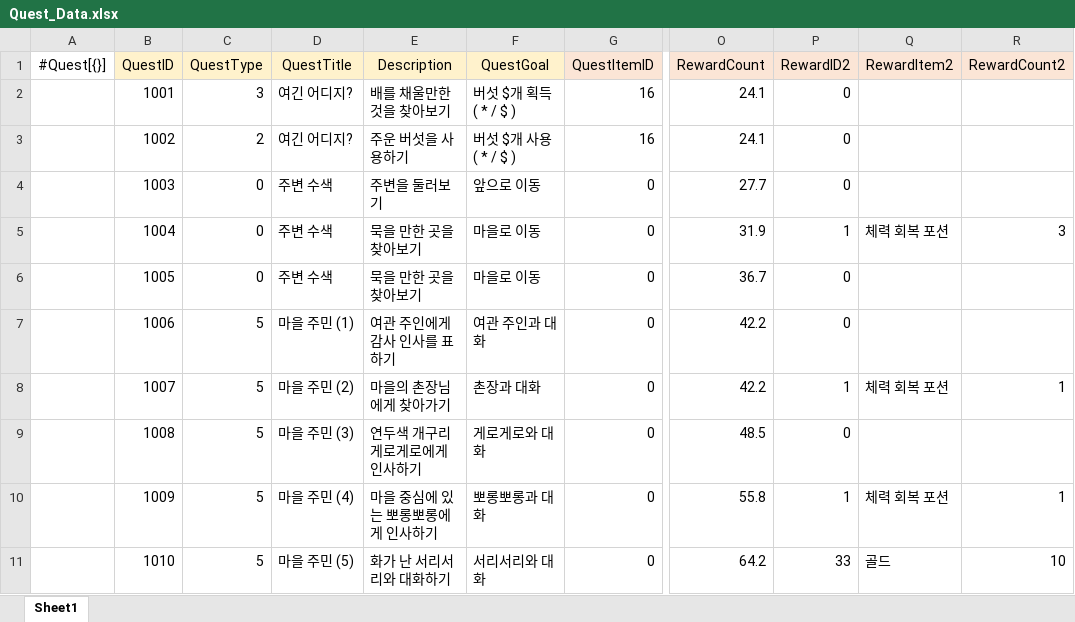
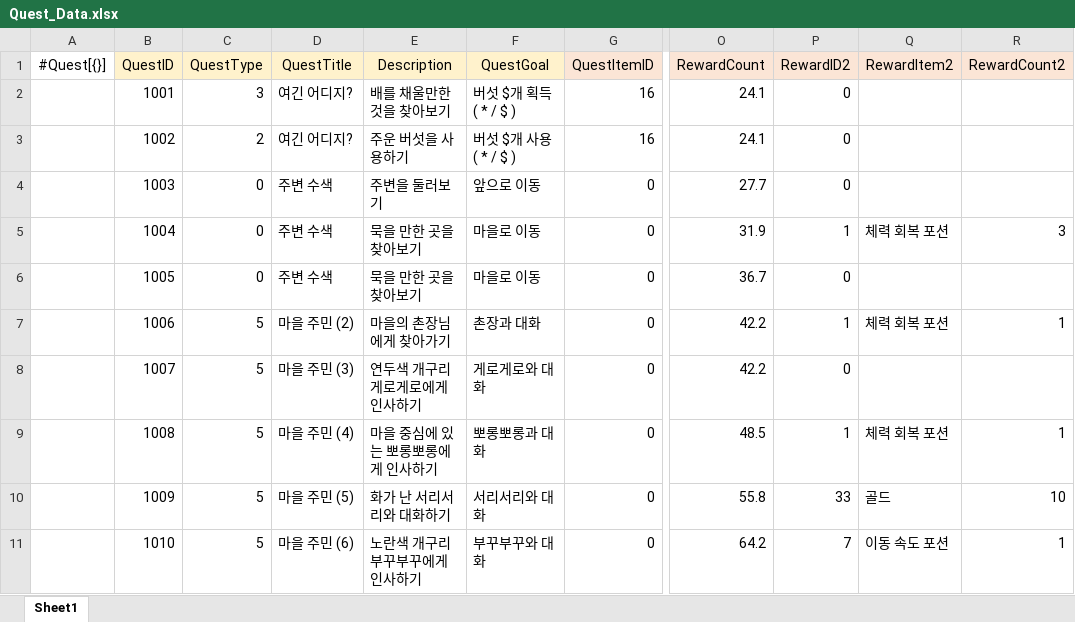
Before and after one commit to gunwonpark/Secret-of-Night, an Excel workbook: excel2json-master/Quest_Data.xlsx, sheet Sheet1, drawn as a sheet; only a part is shown, gaps mark what is left out; values as stored, in another font and other column widths than the file's, no borders; the diff covers the shown part only; the diff names each change by its address in the sheet, - before the commit and + after, or states it on an @@ line.

```diff
--- a/excel2json-master/Quest_Data.xlsx (sheet Sheet1)
+++ b/excel2json-master/Quest_Data.xlsx (sheet Sheet1)
-D7 (QuestTitle): 마을 주민 (1)
+D7 (QuestTitle): 마을 주민 (2)
-E7 (Description): 여관 주인에게 감사 인사를 표하기
+E7 (Description): 마을의 촌장님에게 찾아가기
-F7 (QuestGoal): 여관 주인과 대화
+F7 (QuestGoal): 촌장과 대화
-P7 (RewardID2): 0
+P7 (RewardID2): 1
-Q7 (RewardItem2): (empty)
+Q7 (RewardItem2): 체력 회복 포션
-R7 (RewardCount2): (empty)
+R7 (RewardCount2): 1
-D8 (QuestTitle): 마을 주민 (2)
+D8 (QuestTitle): 마을 주민 (3)
-E8 (Description): 마을의 촌장님에게 찾아가기
+E8 (Description): 연두색 개구리 게로게로에게 인사하기
-F8 (QuestGoal): 촌장과 대화
+F8 (QuestGoal): 게로게로와 대화
-P8 (RewardID2): 1
+P8 (RewardID2): 0
-Q8 (RewardItem2): 체력 회복 포션
+Q8 (RewardItem2): (empty)
-R8 (RewardCount2): 1
+R8 (RewardCount2): (empty)
-D9 (QuestTitle): 마을 주민 (3)
+D9 (QuestTitle): 마을 주민 (4)
-E9 (Description): 연두색 개구리 게로게로에게 인사하기
+E9 (Description): 마을 중심에 있는 뽀롱뽀롱에게 인사하기
-F9 (QuestGoal): 게로게로와 대화
+F9 (QuestGoal): 뽀롱뽀롱과 대화
-P9 (RewardID2): 0
+P9 (RewardID2): 1
-Q9 (RewardItem2): (empty)
+Q9 (RewardItem2): 체력 회복 포션
-R9 (RewardCount2): (empty)
+R9 (RewardCount2): 1
-D10 (QuestTitle): 마을 주민 (4)
+D10 (QuestTitle): 마을 주민 (5)
-E10 (Description): 마을 중심에 있는 뽀롱뽀롱에게 인사하기
+E10 (Description): 화가 난 서리서리와 대화하기
-F10 (QuestGoal): 뽀롱뽀롱과 대화
+F10 (QuestGoal): 서리서리와 대화
-P10 (RewardID2): 1
+P10 (RewardID2): 33
-Q10 (RewardItem2): 체력 회복 포션
+Q10 (RewardItem2): 골드
-R10 (RewardCount2): 1
+R10 (RewardCount2): 10
-D11 (QuestTitle): 마을 주민 (5)
+D11 (QuestTitle): 마을 주민 (6)
-E11 (Description): 화가 난 서리서리와 대화하기
+E11 (Description): 노란색 개구리 부꾸부꾸에게 인사하기
-F11 (QuestGoal): 서리서리와 대화
+F11 (QuestGoal): 부꾸부꾸와 대화
-P11 (RewardID2): 33
+P11 (RewardID2): 7
-Q11 (RewardItem2): 골드
+Q11 (RewardItem2): 이동 속도 포션
-R11 (RewardCount2): 10
+R11 (RewardCount2): 1
```
Also changed, not shown: 1 added row and 243 edited cells elsewhere in this sheet, excel2json-master/QuestScript_Data.xlsx, 1 other file.
